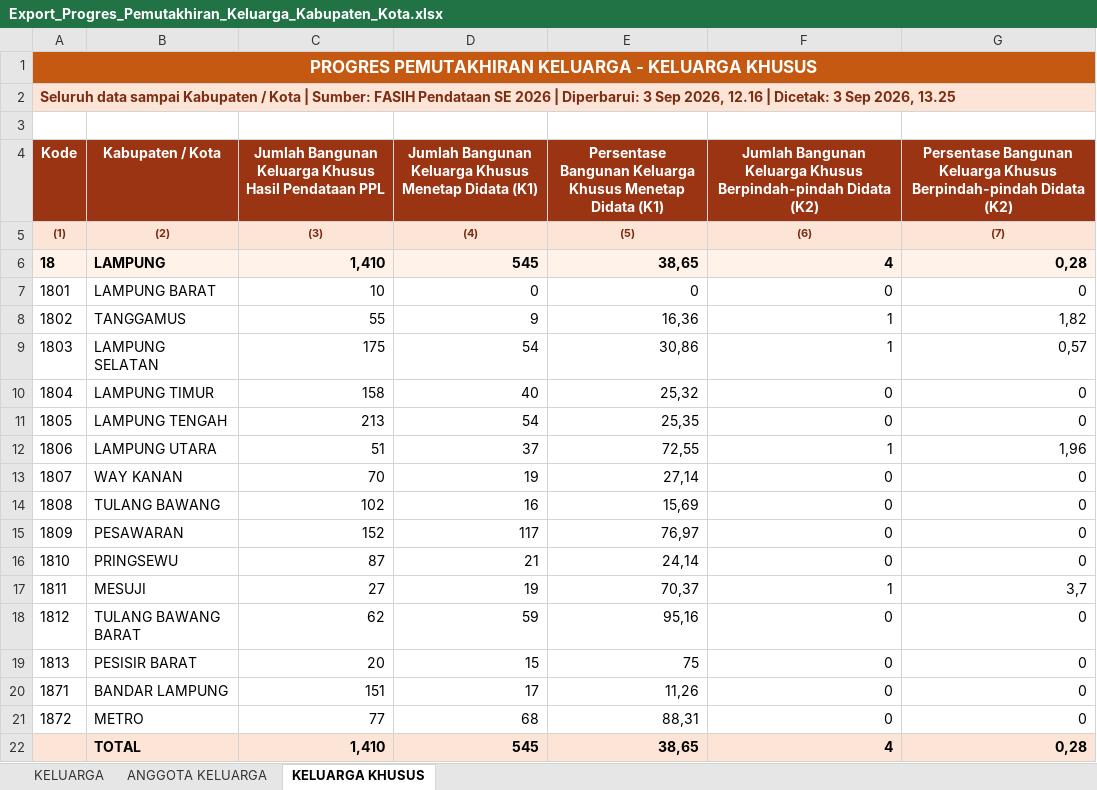
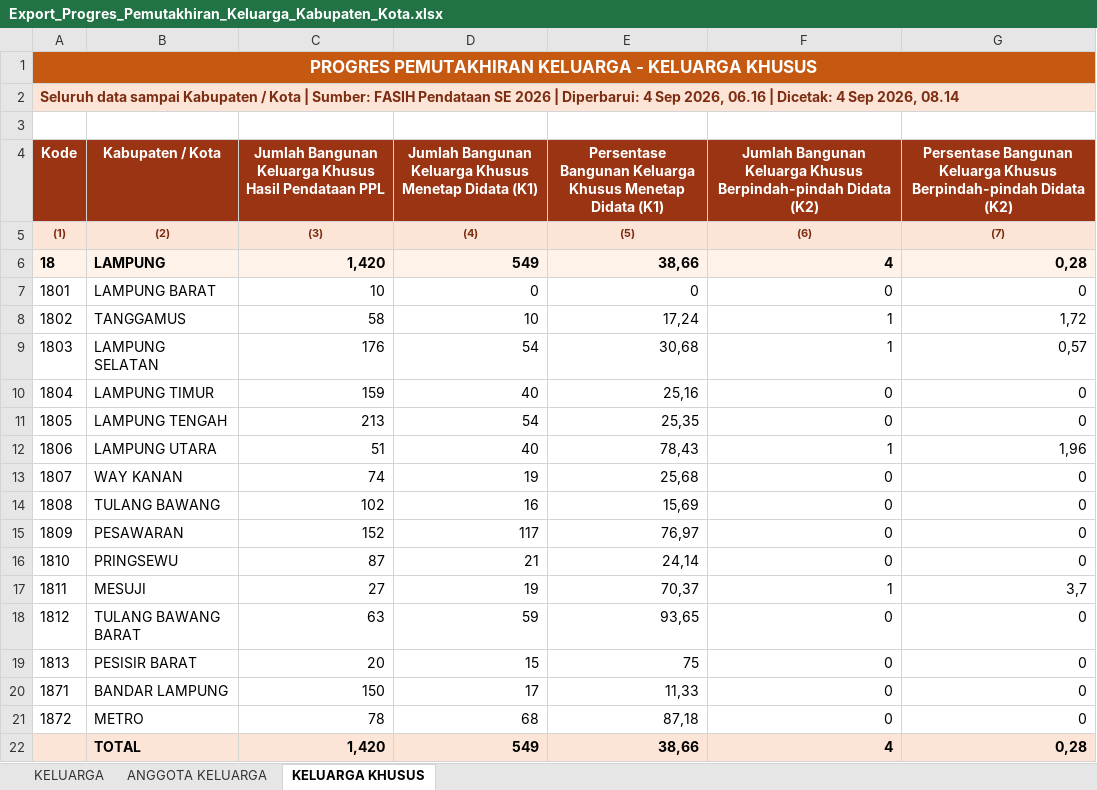
Before and after one commit to stathub1800/SE2026, an Excel workbook: data/Export_Progres_Pemutakhiran_Keluarga_Kabupaten_Kota.xlsx, sheet KELUARGA KHUSUS, drawn as a sheet; values as stored, in another font and other column widths than the file's, no borders; the diff names each change by its address in the sheet, - before the commit and + after, or states it on an @@ line.

```diff
--- a/data/Export_Progres_Pemutakhiran_Keluarga_Kabupaten_Kota.xlsx (sheet KELUARGA KHUSUS)
+++ b/data/Export_Progres_Pemutakhiran_Keluarga_Kabupaten_Kota.xlsx (sheet KELUARGA KHUSUS)
-A2 (Kode): …| Diperbarui: 3 Sep 2026, 12.16 | Dicetak: 3 Sep 2026, 13.25
+A2 (Kode): …| Diperbarui: 4 Sep 2026, 06.16 | Dicetak: 4 Sep 2026, 08.14
-C6: 1,410
+C6: 1,420
-D6: 545
+D6: 549
-E6: 38,65
+E6: 38,66
-C8: 55
+C8: 58
-D8: 9
+D8: 10
-E8: 16,36
+E8: 17,24
-G8: 1,82
+G8: 1,72
-C9: 175
+C9: 176
-E9: 30,86
+E9: 30,68
-C10: 158
+C10: 159
-E10: 25,32
+E10: 25,16
-D12: 37
+D12: 40
-E12: 72,55
+E12: 78,43
-C13: 70
+C13: 74
-E13: 27,14
+E13: 25,68
-C18: 62
+C18: 63
-E18: 95,16
+E18: 93,65
-C20: 151
+C20: 150
-E20: 11,26
+E20: 11,33
-C21: 77
+C21: 78
-E21: 88,31
+E21: 87,18
-C22: 1,410
+C22: 1,420
-D22: 545
+D22: 549
-E22: 38,65
+E22: 38,66
```
Also changed, not shown: sheet KELUARGA, sheet ANGGOTA KELUARGA, data/20260823_125259_Radar_Anomali_Usaha_Anomali_1_Anomali_2_Anomali_3_Anomali_4_Anomali_5_Anomali_6_Anomali_7_Anomali_8_Kabupaten_Kota.xlsx, data/20260823_125317_Radar_Anomali_Keluarga_Anomali_1_Anomali_2_Anomali_3_Anomali_4_Anomali_5_Anomali_6_Anomali_7_Kabupaten_Kota.xlsx, 2 other files.
